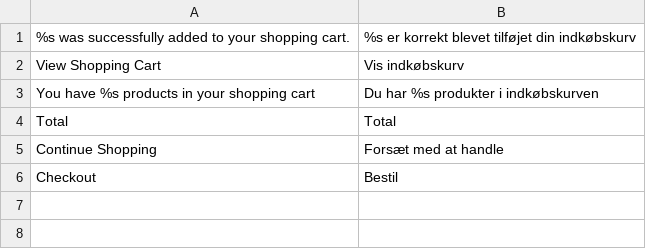
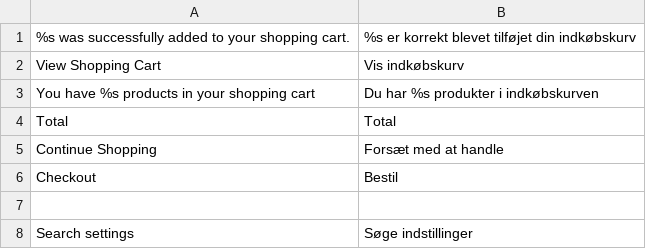
Before and after one commit to clerkio/clerk-magento, a CSV file: locale/da_DK/Clerk_Clerk.csv, drawn as a sheet.

Commit message:
Ground work for translations added

```diff
--- a/locale/da_DK/Clerk_Clerk.csv
+++ b/locale/da_DK/Clerk_Clerk.csv
@@ -6 +6,3 @@
 "Checkout","Bestil"
+
+"Search settings","Søge indstillinger"
```
Also changed, not shown: 2 other files.
